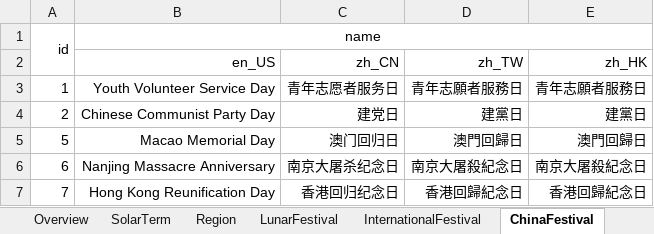
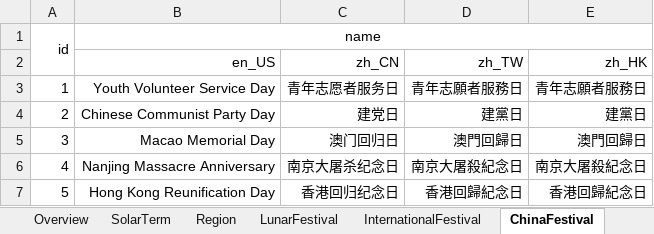
Before and after one commit to FlyingOsred/PerpetualCalendarDatabase, an Excel workbook: database/database.xlsx, sheet ChinaFestival, drawn as a sheet; values as stored, in another font and other column widths than the file's, no borders; the diff names each change by its address in the sheet, - before the commit and + after, or states it on an @@ line.

```diff
--- a/database/database.xlsx (sheet ChinaFestival)
+++ b/database/database.xlsx (sheet ChinaFestival)
-A5: 5
+A5: 3
-A6: 6
+A6: 4
-A7: 7
+A7: 5
```
Also changed, not shown: 14 other files.
